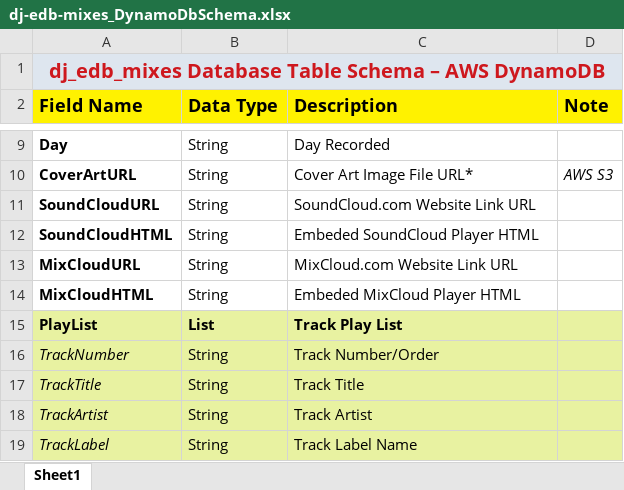
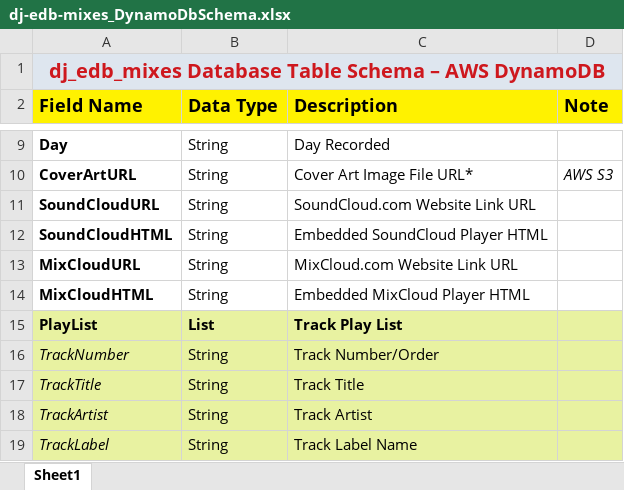
Before and after one commit to edbradley/project-dj-edb-webapp, an Excel workbook: dj-edb-mixes_DynamoDbSchema.xlsx, sheet Sheet1, drawn as a sheet; only a part is shown, gaps mark what is left out; values as stored, in another font and other column widths than the file's, no borders; the diff names each change by its address in the sheet, - before the commit and + after, or states it on an @@ line.

```diff
--- a/dj-edb-mixes_DynamoDbSchema.xlsx (sheet Sheet1)
+++ b/dj-edb-mixes_DynamoDbSchema.xlsx (sheet Sheet1)
-C12 (Description): Embeded SoundCloud Player HTML
+C12 (Description): Embedded SoundCloud Player HTML
-C14 (Description): Embeded MixCloud Player HTML
+C14 (Description): Embedded MixCloud Player HTML
```
Also changed, not shown: 3 other files.
